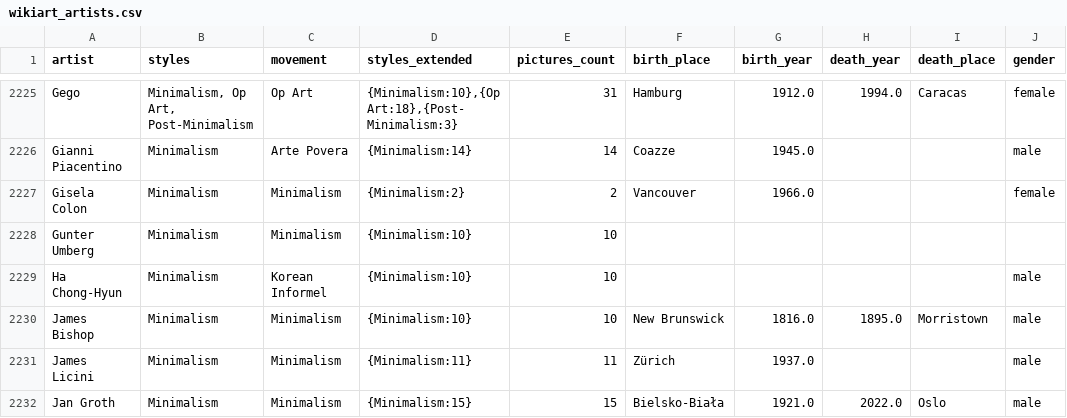
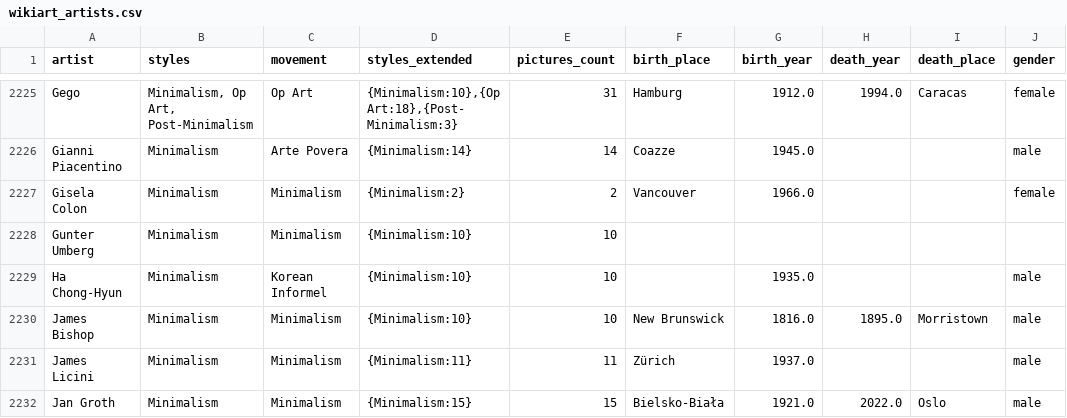
Before and after one commit to me9hanics/PainterPalette, a CSV file: datasets/wikiart_artists.csv, drawn as a sheet; only a part is shown, gaps mark what is left out; the diff covers the shown part only; the diff names each change by its address in the sheet, - before the commit and + after, or states it on an @@ line.

```diff
--- a/datasets/wikiart_artists.csv
+++ b/datasets/wikiart_artists.csv
-G2229 (birth_year): (empty)
+G2229 (birth_year): 1935.0
```
Also changed, not shown: 108 edited cells elsewhere in this file, 1 other file.
